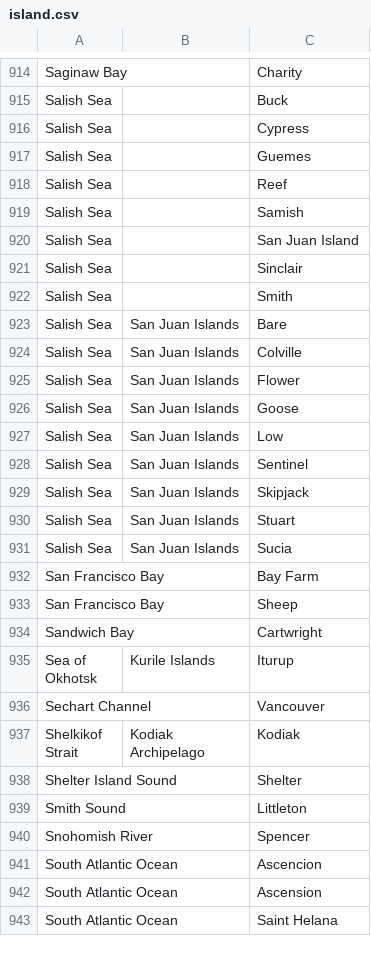
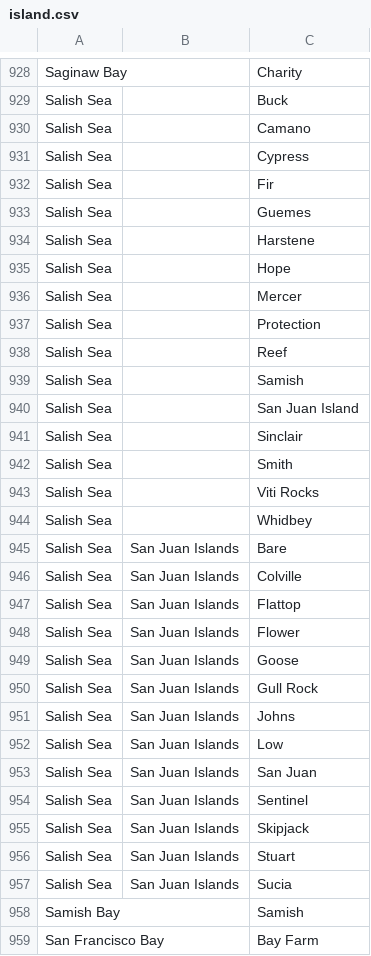
Before and after one commit to VertNet/DwCVocabs, a CSV file: vocabs/island.csv, drawn as a sheet; only a part is shown, gaps mark what is left out; the shorter side is filled out with more unchanged rows; the diff covers the shown part only; the diff names each change by its address in the sheet, - before the commit and + after, or states it on an @@ line.

```diff
--- a/vocabs/island.csv
+++ b/vocabs/island.csv
+row 930: Salish Sea |  | Camano
+row 932: Salish Sea |  | Fir
+row 934: Salish Sea |  | Harstene
+row 935: Salish Sea |  | Hope
+row 936: Salish Sea |  | Mercer
+row 937: Salish Sea |  | Protection
+row 943: Salish Sea |  | Viti Rocks
+row 944: Salish Sea |  | Whidbey
+row 947: Salish Sea | San Juan Islands | Flattop
+row 950: Salish Sea | San Juan Islands | Gull Rock
+row 951: Salish Sea | San Juan Islands | Johns
+row 953: Salish Sea | San Juan Islands | San Juan
+row 958: Samish Bay |  | Samish
```
Also changed, not shown: 16 added rows and 2 edited cells elsewhere in this file, vocabs/Heading.csv, vocabs/establishmentMeans.csv, 2 other files.
